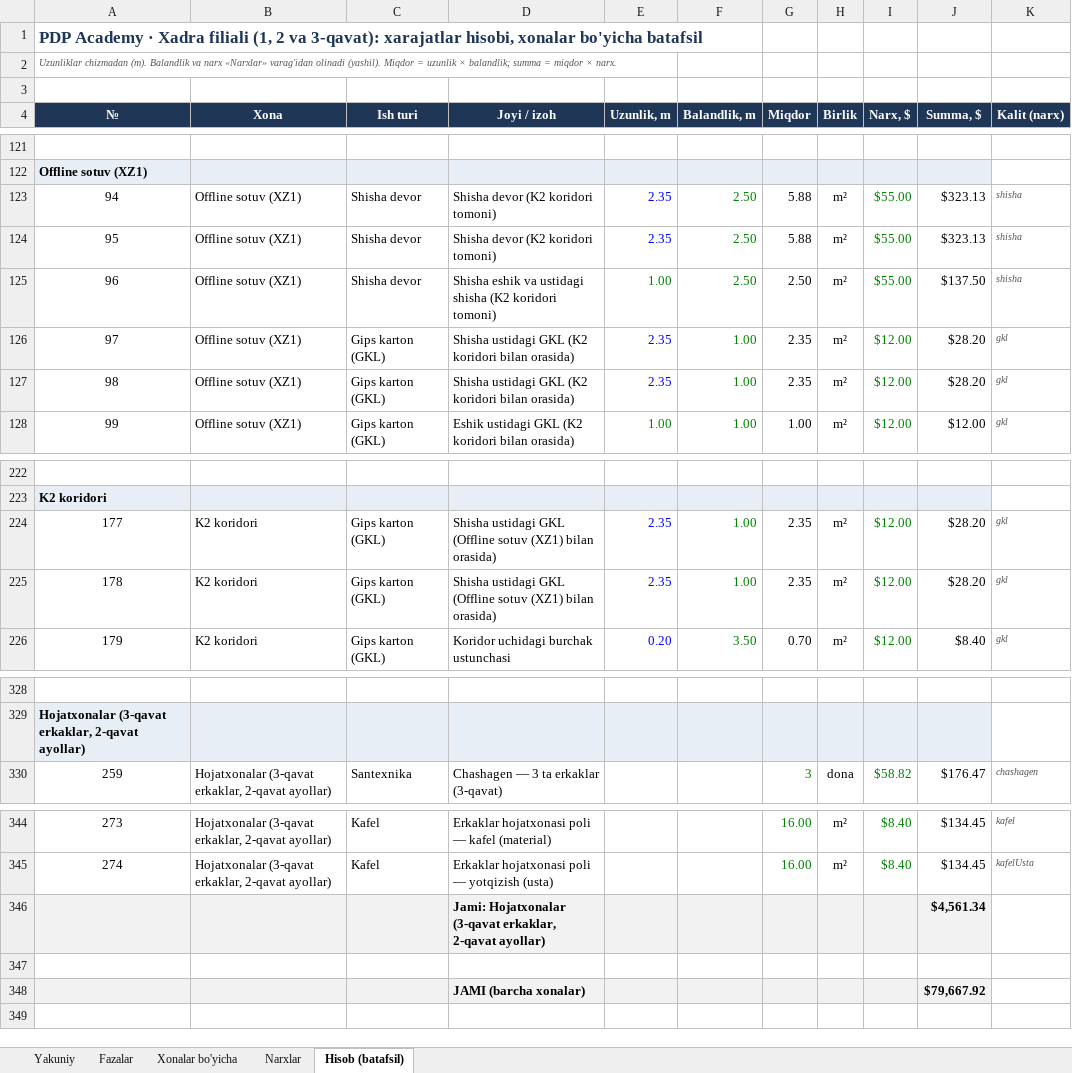
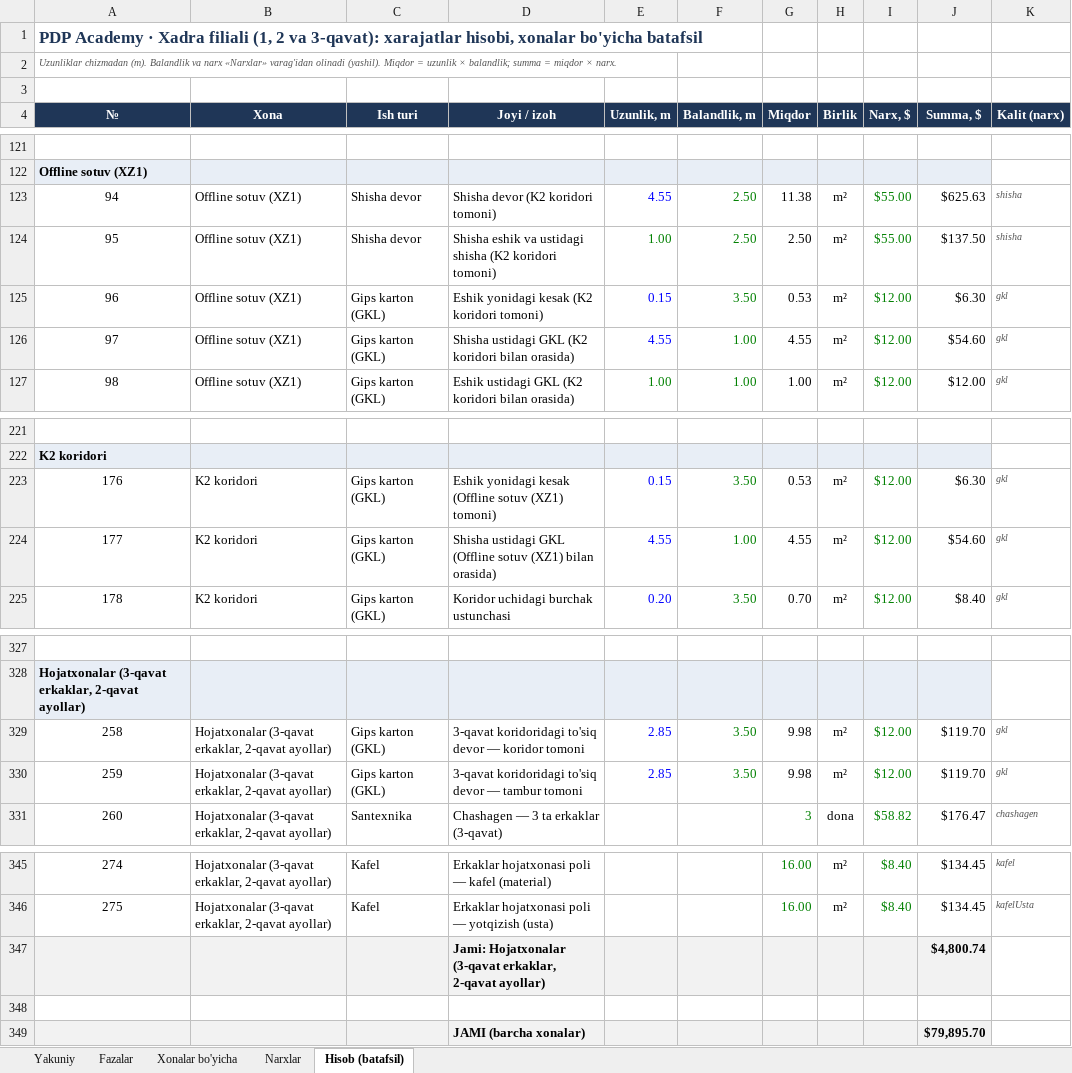
Before and after one commit to Behzod1998/pdp, an Excel workbook: xadra-filiali/hisob/Xadra_xarajatlar_v1.2.xlsx, sheet Hisob (batafsil), drawn as a sheet; only a part is shown, gaps mark what is left out; values as stored, in another font and other column widths than the file's, no borders; removed rows and columns are numbered as before the commit, all else as after; the diff covers the shown part only; the diff names each change by its address in the sheet, - before the commit and + after, or states it on an @@ line.

```diff
--- a/xadra-filiali/hisob/Xadra_xarajatlar_v1.2.xlsx (sheet Hisob (batafsil))
+++ b/xadra-filiali/hisob/Xadra_xarajatlar_v1.2.xlsx (sheet Hisob (batafsil))
-E123 (Uzunlik, m): 2.35
+E123 (Uzunlik, m): 4.55
-G123 (Miqdor): 5.88
+G123 (Miqdor): 11.38
-J123 (Summa, $): $323.13
+J123 (Summa, $): $625.63
-row 124: 95 | Offline sotuv (XZ1) | Shisha devor | Shisha devor (K2 koridori tomoni) | 2.35 | 2.50 | 5.88 | m² | $55.00 | $323.13 | shisha
@@ column A (№) renumbered between rows 124 and 346 @@
-D125 (Joyi / izoh): Shisha ustidagi GKL (K2 koridori bilan orasida)
+D125 (Joyi / izoh): Eshik yonidagi kesak (K2 koridori tomoni)
-E125 (Uzunlik, m): 2.35
+E125 (Uzunlik, m): 0.15
-F125 (Balandlik, m): 1.00
+F125 (Balandlik, m): 3.50
-G125 (Miqdor): 2.35
+G125 (Miqdor): 0.53
-J125 (Summa, $): $28.20
+J125 (Summa, $): $6.30
-E126 (Uzunlik, m): 2.35
+E126 (Uzunlik, m): 4.55
-G126 (Miqdor): 2.35
+G126 (Miqdor): 4.55
-J126 (Summa, $): $28.20
+J126 (Summa, $): $54.60
-D223 (Joyi / izoh): Shisha ustidagi GKL (Offline sotuv (XZ1) bilan orasida)
+D223 (Joyi / izoh): Eshik yonidagi kesak (Offline sotuv (XZ1) tomoni)
-E223 (Uzunlik, m): 2.35
+E223 (Uzunlik, m): 0.15
-F223 (Balandlik, m): 1.00
+F223 (Balandlik, m): 3.50
-G223 (Miqdor): 2.35
+G223 (Miqdor): 0.53
-J223 (Summa, $): $28.20
+J223 (Summa, $): $6.30
-E224 (Uzunlik, m): 2.35
+E224 (Uzunlik, m): 4.55
-G224 (Miqdor): 2.35
+G224 (Miqdor): 4.55
-J224 (Summa, $): $28.20
+J224 (Summa, $): $54.60
+row 329: 258 | Hojatxonalar (3-qavat erkaklar, 2-qavat ayollar) | Gips karton (GKL) | 3-qavat koridoridagi to'siq devor — koridor tomoni | 2.85 | 3.50 | 9.98 | m² | $12.00 | $119.70 | gkl
+row 330: 259 | Hojatxonalar (3-qavat erkaklar, 2-qavat ayollar) | Gips karton (GKL) | 3-qavat koridoridagi to'siq devor — tambur tomoni | 2.85 | 3.50 | 9.98 | m² | $12.00 | $119.70 | gkl
-J347 (Summa, $): $4,561.34
+J347 (Summa, $): $4,800.74
-J349 (Summa, $): $79,667.92
+J349 (Summa, $): $79,895.70
```
Also changed, not shown: 2 edited cells elsewhere in this sheet, sheet Fazalar, sheet Xonalar bo'yicha, sheet Yakuniy, formulas that keep their value, 31 other files.
